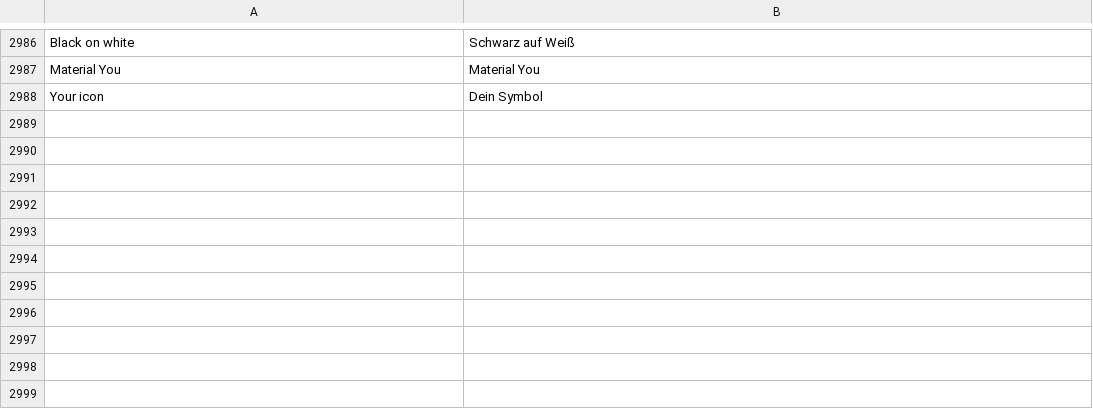
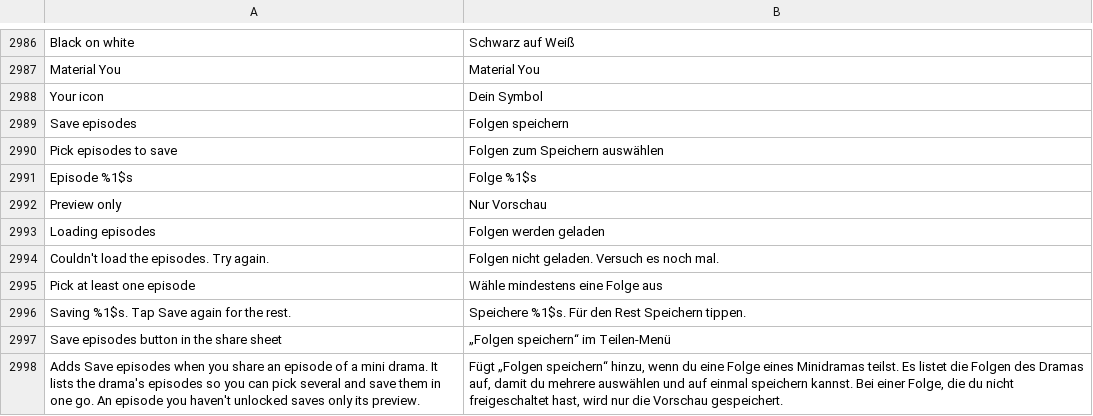
Before and after one commit to SysAdminDoc/HushFeed, a TSV file: extensions/tiktok/src/main/l10n/de.tsv, drawn as a sheet; only a part is shown, gaps mark what is left out.

```diff
--- a/extensions/tiktok/src/main/l10n/de.tsv
+++ b/extensions/tiktok/src/main/l10n/de.tsv
@@ -2988 +2988,11 @@ Material You	Material You
 Your icon	Dein Symbol
+Save episodes	Folgen speichern
+Pick episodes to save	Folgen zum Speichern auswählen
+Episode %1$s	Folge %1$s
+Preview only	Nur Vorschau
+Loading episodes	Folgen werden geladen
+Couldn't load the episodes. Try again.	Folgen nicht geladen. Versuch es noch mal.
+Pick at least one episode	Wähle mindestens eine Folge aus
+Saving %1$s. Tap Save again for the rest.	Speichere %1$s. Für den Rest Speichern tippen.
+Save episodes button in the share sheet	„Folgen speichern“ im Teilen-Menü
+Adds Save episodes when you share an episode of a mini drama. It lists the drama's episodes so you can pick several and save them in one go. An episode you haven't unlocked saves only its preview.	Fügt „Folgen speichern“ hinzu, wenn du eine Folge eines Minidramas teilst. Es listet die Folgen des Dramas auf, damit du mehrere auswählen und auf einmal speichern kannst. Bei einer Folge, die du nicht freigeschaltet hast, wird nur die Vorschau gespeichert.
```
Also changed, not shown: extensions/tiktok/src/main/l10n/ar.tsv, extensions/tiktok/src/main/l10n/pt-rBR.tsv, 42 other files.
